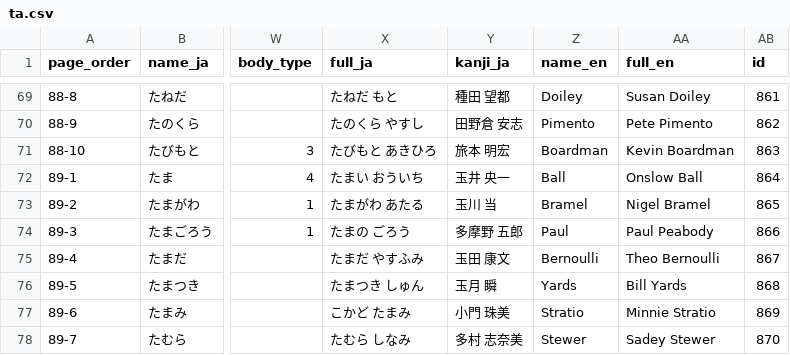
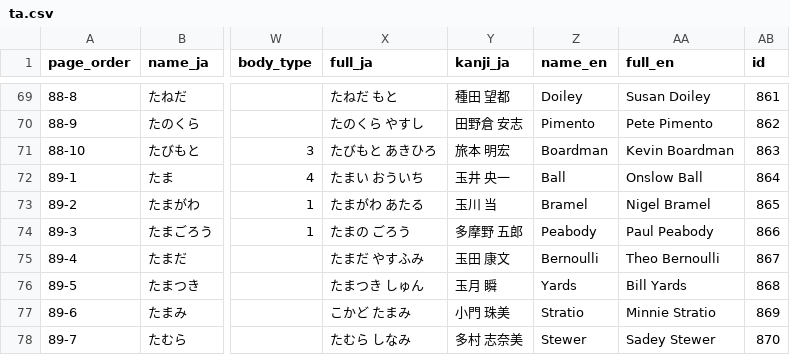
Before and after one commit to morenopilaralejandro/choujigen3mysql, a CSV file: csv/ta.csv, drawn as a sheet; only a part is shown, gaps mark what is left out; the diff names each change by its address in the sheet, - before the commit and + after, or states it on an @@ line.

```diff
--- a/csv/ta.csv
+++ b/csv/ta.csv
-Z74 (name_en): Paul
+Z74 (name_en): Peabody
```
Also changed, not shown: 14 other files.
